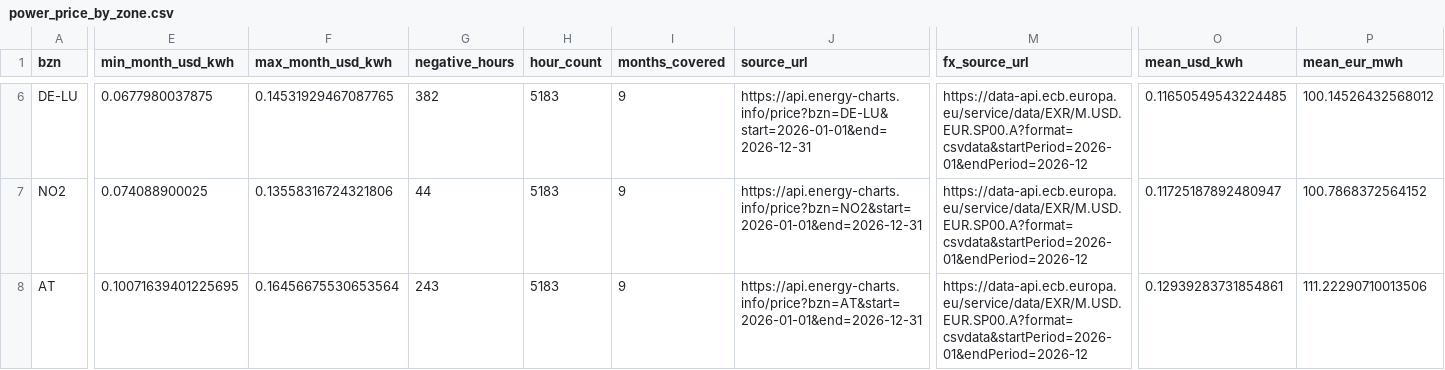
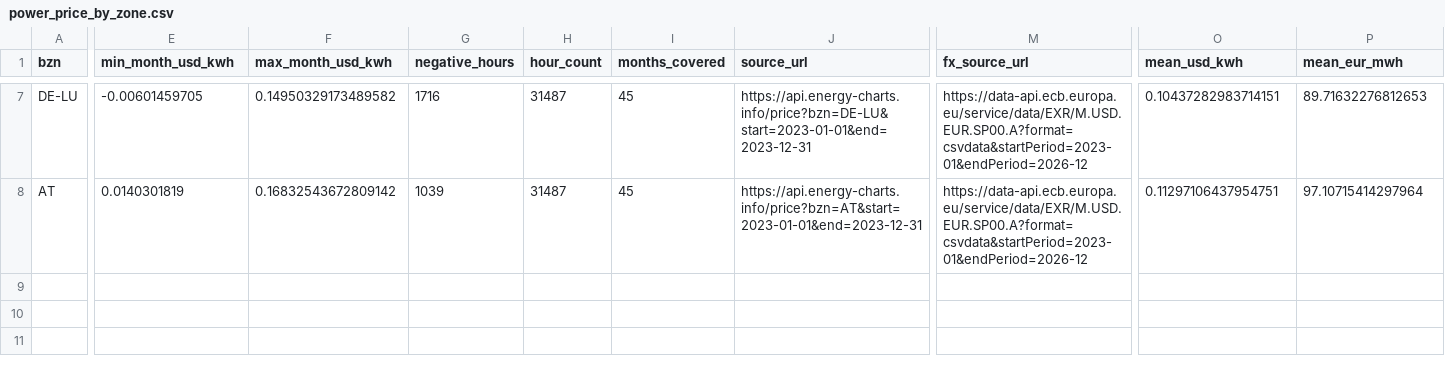
Before and after one commit to skyvan-arch/compute-merit-order, a CSV file: data/final/power_price_by_zone.csv, drawn as a sheet; only a part is shown, gaps mark what is left out; removed rows and columns are numbered as before the commit, all else as after; rows hold the shown columns only; the diff covers the shown part only; the diff names each change by its address in the sheet, - before the commit and + after, or states it on an @@ line.

Commit message:
data: expand to multi-year prices, grid structure and macro capacity
The dataset is the product; 7 zones over 8 months could not carry a
decade-ahead argument. This widens it substantially, all from free
unauthenticated sources.

- power_price: extended 2023-2026. 215,082 zone-hours, up from 36,281.
- pipelines/macro.py: World Bank Indicators (free, no auth) for GDP,
  population and per-capita electricity use across 30 countries including
  the US, China, Gulf and Asian comparators the paper needs to say anything
  global. NOTE: the World Bank archived EG.ELC.PROD.KH, so national
  consumption is DERIVED as per-capita use x population and labelled as a
  derivation, not a measurement. A dead indicator now warns and continues
  rather than failing the whole pull.
- pipelines/grid_structure.py: Energy-Charts public_power + installed_power
  for generation mix and capacity. Derives the FIRM share (nuclear, hydro
  reservoir, gas, biomass -- dispatchable) versus variable wind/solar,
  because a 24/7 gigawatt load cares about firmness far more than about
  mean price. France and Germany have near-identical mean prices and
  completely different systems behind them.

First result from the macro leg, and it reframes the hub question: ONE 1 GW
cluster as a share of national annual electricity consumption runs from
25.4% (Ireland) and 14.7% (Singapore) -- which is why those jurisdictions
have moratoria -- through 2.0% (France) and 1.7% (Germany), to 0.20% (US)
and 0.10% (China). A 250x ladder. At 10 GW, Ireland would need 254% of its
national output.

The frontier-cluster game is not played on price. It is played on whether a
grid can physically absorb the load at all, and on that measure it is
playable in a handful of countries.

```diff
--- a/data/final/power_price_by_zone.csv
+++ b/data/final/power_price_by_zone.csv
-E7 (min_month_usd_kwh): 0.0677980037875
+E7 (min_month_usd_kwh): -0.00601459705
-F7 (max_month_usd_kwh): 0.14531929467087765
+F7 (max_month_usd_kwh): 0.14950329173489582
-G7 (negative_hours): 382
+G7 (negative_hours): 1716
-H7 (hour_count): 5183
+H7 (hour_count): 31487
-I7 (months_covered): 9
+I7 (months_covered): 45
-J7 (source_url): https://api.energy-charts.info/price?bzn=DE-LU&start=2026-01-01&end=2026-12-31
+J7 (source_url): https://api.energy-charts.info/price?bzn=DE-LU&start=2023-01-01&end=2023-12-31
-M7 (fx_source_url): https://data-api.ecb.europa.eu/service/data/EXR/M.USD.EUR.SP00.A?format=csvdata&startPeriod=2026-01&endPeriod=2026-12
+M7 (fx_source_url): https://data-api.ecb.europa.eu/service/data/EXR/M.USD.EUR.SP00.A?format=csvdata&startPeriod=2023-01&endPeriod=2026-12
-O7 (mean_usd_kwh): 0.11650549543224485
+O7 (mean_usd_kwh): 0.10437282983714151
-P7 (mean_eur_mwh): 100.14526432568012
+P7 (mean_eur_mwh): 89.71632276812653
-row 7: NO2 | 0.074088900025 | 0.13558316724321806 | 44 | 5183 | 9 | https://api.energy-charts.info/price?bzn=NO2&start=2026-01-01&end=2026-12-31 | https://data-api.ecb.europa.eu/service/data/EXR/M.USD.EUR.SP00.A?format=csvdata&startPeriod=2026-01&endPeriod=2026-12 | 0.11725187892480947 | 100.7868372564152
-E8 (min_month_usd_kwh): 0.10071639401225695
+E8 (min_month_usd_kwh): 0.0140301819
-F8 (max_month_usd_kwh): 0.16456675530653564
+F8 (max_month_usd_kwh): 0.16832543672809142
-G8 (negative_hours): 243
+G8 (negative_hours): 1039
-H8 (hour_count): 5183
+H8 (hour_count): 31487
-I8 (months_covered): 9
+I8 (months_covered): 45
-J8 (source_url): https://api.energy-charts.info/price?bzn=AT&start=2026-01-01&end=2026-12-31
+J8 (source_url): https://api.energy-charts.info/price?bzn=AT&start=2023-01-01&end=2023-12-31
-M8 (fx_source_url): https://data-api.ecb.europa.eu/service/data/EXR/M.USD.EUR.SP00.A?format=csvdata&startPeriod=2026-01&endPeriod=2026-12
+M8 (fx_source_url): https://data-api.ecb.europa.eu/service/data/EXR/M.USD.EUR.SP00.A?format=csvdata&startPeriod=2023-01&endPeriod=2026-12
-O8 (mean_usd_kwh): 0.12939283731854861
+O8 (mean_usd_kwh): 0.11297106437954751
-P8 (mean_eur_mwh): 111.22290710013506
+P8 (mean_eur_mwh): 97.10715414297964
```
Also changed, not shown: 2 added rows, 1 removed row and 26 edited cells elsewhere in this file, 7 other files.
